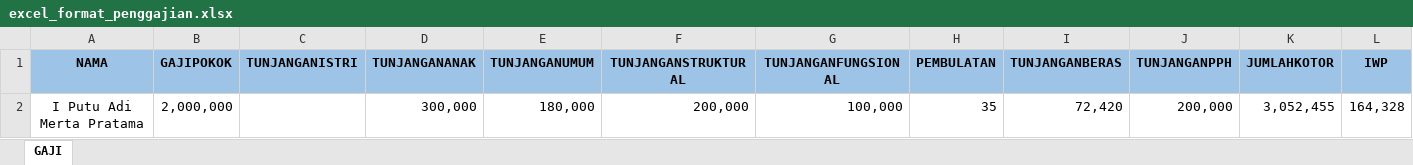
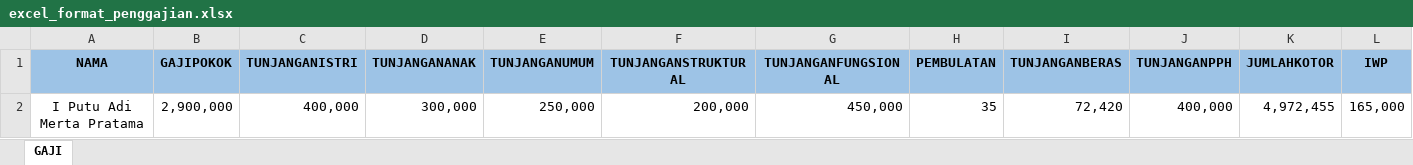
Before and after one commit to anggakusumap/SistemGaji, an Excel workbook: public/pdf/excel_format_penggajian.xlsx, sheet GAJI, drawn as a sheet; only a part is shown; values as stored, in another font and other column widths than the file's, no borders; removed rows and columns are numbered as before the commit, all else as after; rows hold the shown columns only; the diff names each change by its address in the sheet, - before the commit and + after, or states it on an @@ line.

```diff
--- a/public/pdf/excel_format_penggajian.xlsx (sheet GAJI)
+++ b/public/pdf/excel_format_penggajian.xlsx (sheet GAJI)
-row 2: I Putu Adi Merta Pratama | 2,000,000 |  | 300,000 | 180,000 | 200,000 | 100,000 | 35 | 72,420 | 200,000 | 3,052,455 | 164,328
+row 2: I Putu Adi Merta Pratama | 2,900,000 | 400,000 | 300,000 | 250,000 | 200,000 | 450,000 | 35 | 72,420 | 400,000 | 4,972,455 | 165,000
```
Also changed, not shown: 5 other files.
